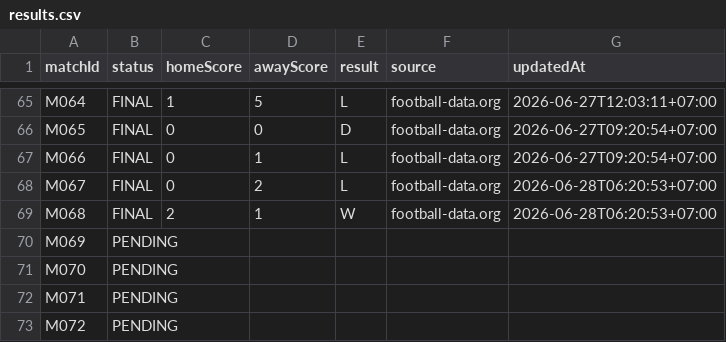
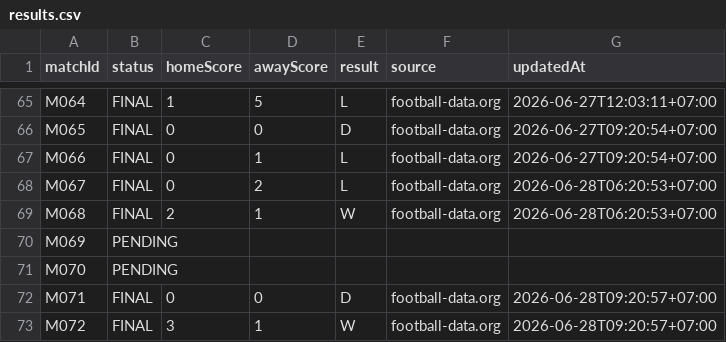
Before and after one commit to abdulR1806/bss-worldcup-2026, a CSV file: data/results.csv, drawn as a sheet; only a part is shown, gaps mark what is left out.

```diff
--- a/data/results.csv
+++ b/data/results.csv
@@ -71,3 +71,3 @@ M069,PENDING,,,,,
 M070,PENDING,,,,,
-M071,PENDING,,,,,
-M072,PENDING,,,,,
+M071,FINAL,0,0,D,football-data.org,2026-06-28T09:20:57+07:00
+M072,FINAL,3,1,W,football-data.org,2026-06-28T09:20:57+07:00
```
Also changed, not shown: 1 other file.
